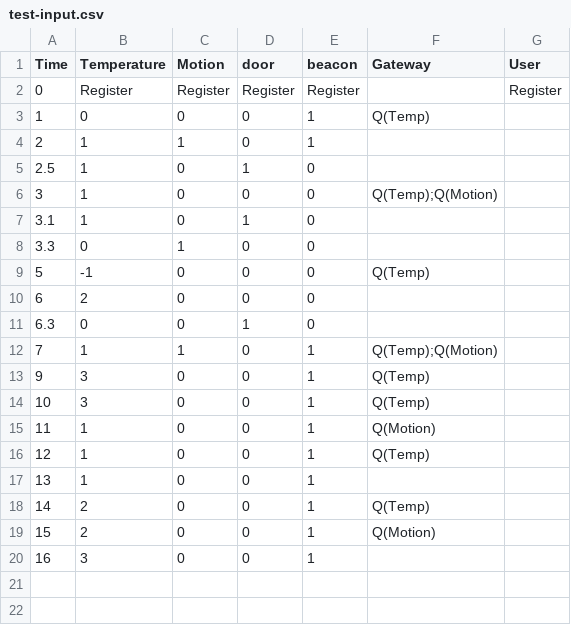
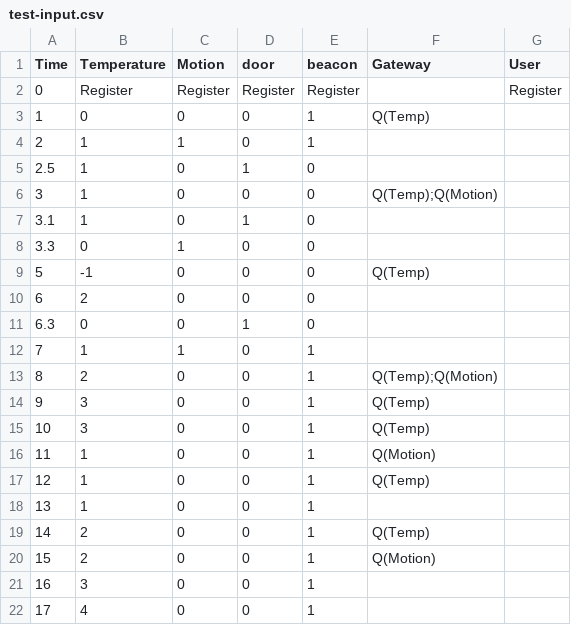
Before and after one commit to horseno/lab2, a CSV file: test-input.csv, drawn as a sheet.

Commit message:
test case

```diff
--- a/test-input.csv
+++ b/test-input.csv
@@ -11,3 +11,4 @@ Time,Temperature,Motion,door,beacon,Gateway,User
 6.3,0,0,1,0,,
-7,1,1,0,1,Q(Temp);Q(Motion),
+7,1,1,0,1,,
+8,2,0,0,1,Q(Temp);Q(Motion),
 9,3,0,0,1,Q(Temp),
@@ -20 +21,2 @@ Time,Temperature,Motion,door,beacon,Gateway,User
 16,3,0,0,1,,
+17,4,0,0,1,,
```
Also changed, not shown: 1 other file.
